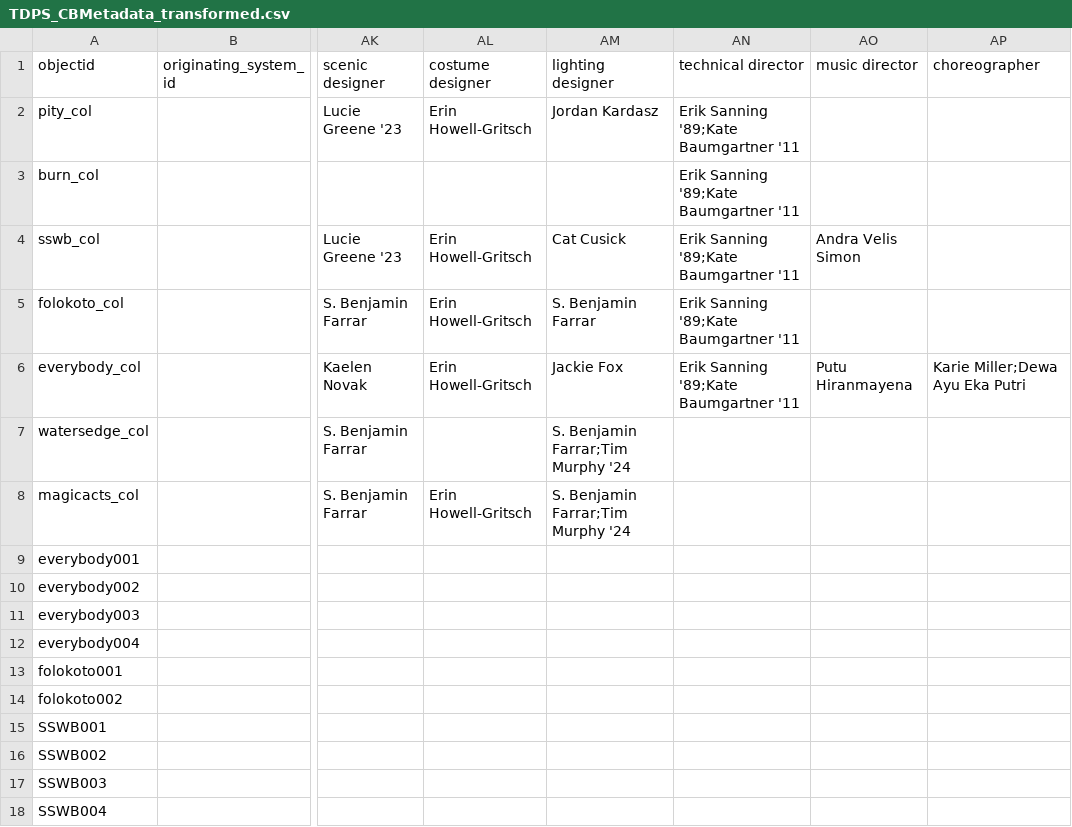
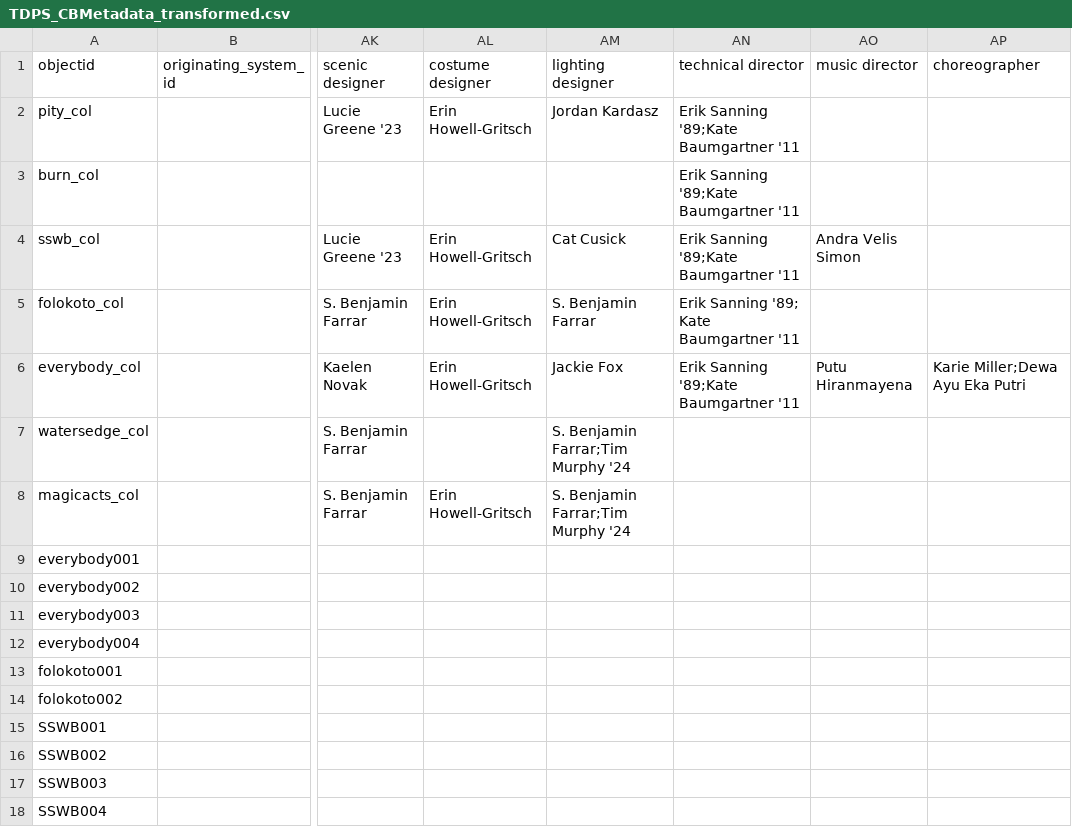
Before and after one commit to Digital-Grinnell/GCCB-TDPS-Archive, a CSV file: _data/TDPS_CBMetadata_transformed.csv, drawn as a sheet; only a part is shown, gaps mark what is left out; the diff names each change by its address in the sheet, - before the commit and + after, or states it on an @@ line.

Commit message:
A couple of metadata format modifications

```diff
--- a/_data/TDPS_CBMetadata_transformed.csv
+++ b/_data/TDPS_CBMetadata_transformed.csv
-AN5 (technical director): Erik Sanning '89;Kate Baumgartner '11
+AN5 (technical director): Erik Sanning '89; Kate Baumgartner '11
```
Also changed, not shown: 2 other files.
